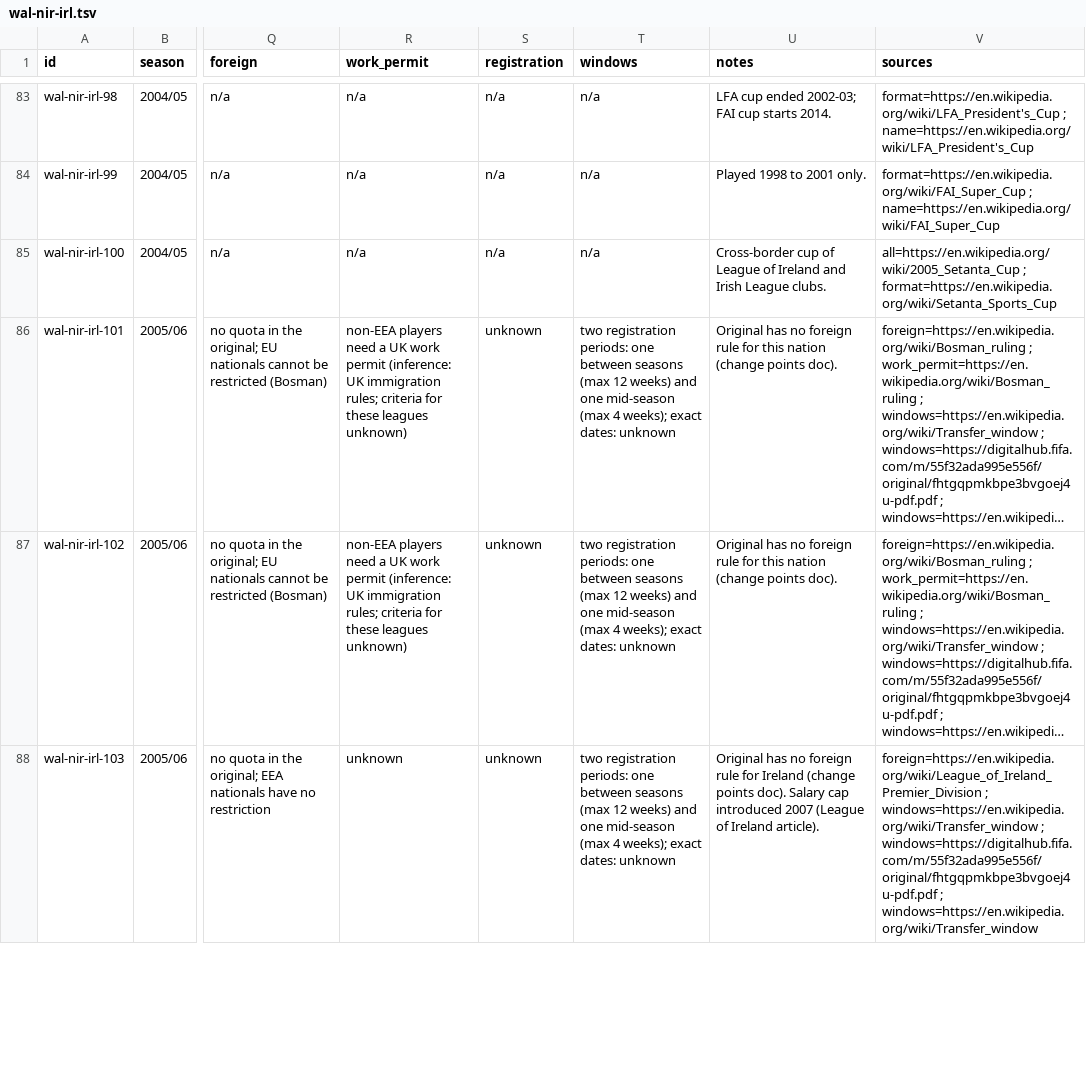
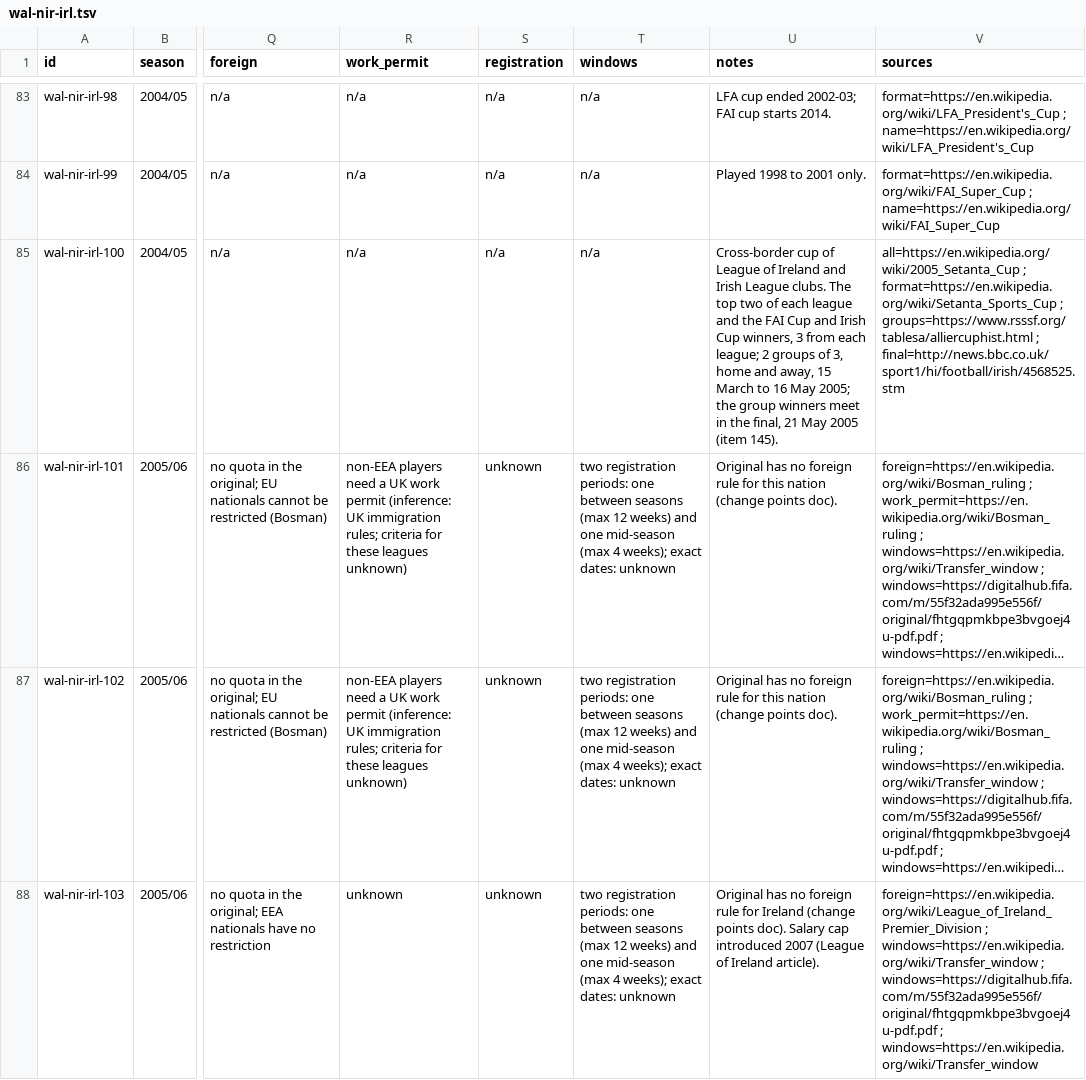
Before and after one commit to korncola/cm0102-bosman-edition, a TSV file: docs/research/rules-0.6.0/wal-nir-irl.tsv, drawn as a sheet; only a part is shown, gaps mark what is left out; long unchanged cells end in …; the diff covers the shown part only; the diff names each change by its address in the sheet, - before the commit and + after, or states it on an @@ line.

```diff
--- a/docs/research/rules-0.6.0/wal-nir-irl.tsv
+++ b/docs/research/rules-0.6.0/wal-nir-irl.tsv
-U85 (notes): …League clubs.
+U85 (notes): …League clubs. The top two of each league and the FAI Cup and Irish Cup winners, 3 from each league; 2 groups of 3, home and away, 15 March to 16 May 2005; the group winners meet in the final, 21 May 2005 (item 145).
-V85 (sources): …; format=https://en.wikipedia.org/wiki/Setanta_Sports_Cup
+V85 (sources): …; format=https://en.wikipedia.org/wiki/Setanta_Sports_Cup ; groups=https://www.rsssf.org/tablesa/alliercuphist.html ; final=http://news.bbc.co.uk/sport1/hi/football/irish/4568525.stm
```
Also changed, not shown: 10 edited cells elsewhere in this file, 11 other files.
